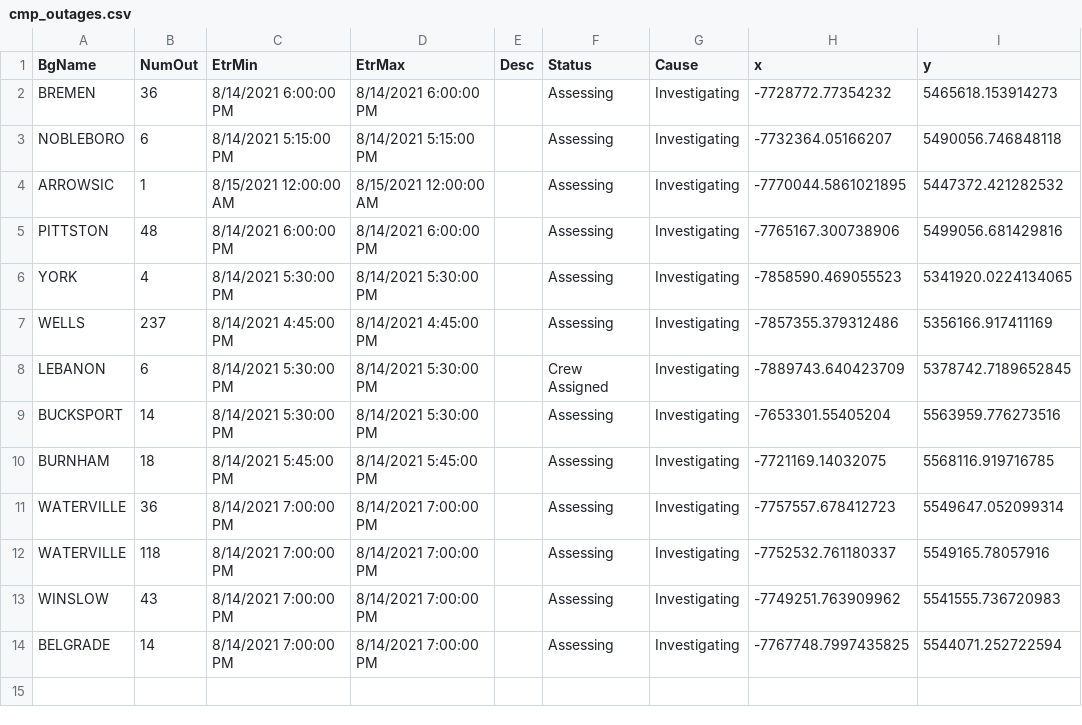
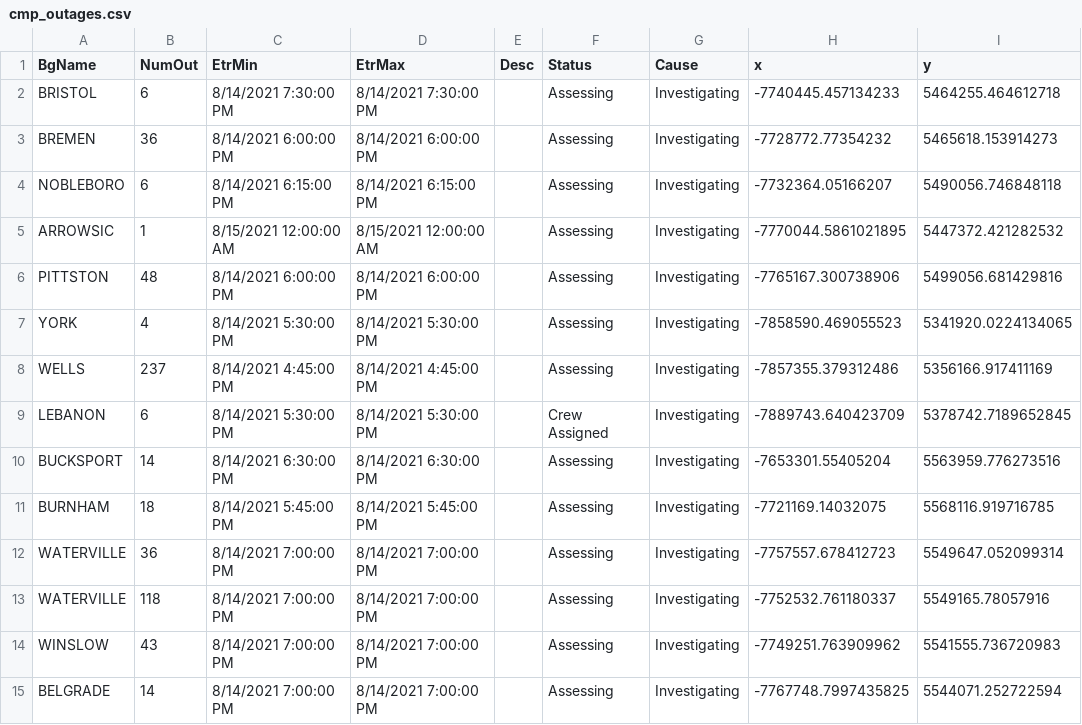
Before and after one commit to abkfenris/cmp-outages, a CSV file: cmp_outages.csv, drawn as a sheet.

```diff
--- a/cmp_outages.csv
+++ b/cmp_outages.csv
@@ -1,4 +1,5 @@
 BgName,NumOut,EtrMin,EtrMax,Desc,Status,Cause,x,y
+BRISTOL,6,8/14/2021 7:30:00 PM,8/14/2021 7:30:00 PM,,Assessing,Investigating,-7740445.457134233,5464255.464612718
 BREMEN,36,8/14/2021 6:00:00 PM,8/14/2021 6:00:00 PM,,Assessing,Investigating,-7728772.77354232,5465618.153914273
-NOBLEBORO,6,8/14/2021 5:15:00 PM,8/14/2021 5:15:00 PM,,Assessing,Investigating,-7732364.05166207,5490056.746848118
+NOBLEBORO,6,8/14/2021 6:15:00 PM,8/14/2021 6:15:00 PM,,Assessing,Investigating,-7732364.05166207,5490056.746848118
 ARROWSIC,1,8/15/2021 12:00:00 AM,8/15/2021 12:00:00 AM,,Assessing,Investigating,-7770044.5861021895,5447372.421282532
@@ -8,3 +9,3 @@ WELLS,237,8/14/2021 4:45:00 PM,8/14/2021 4:45:00 PM,,Assessing,Investigating,-78
 LEBANON,6,8/14/2021 5:30:00 PM,8/14/2021 5:30:00 PM,,Crew Assigned,Investigating,-7889743.640423709,5378742.7189652845
-BUCKSPORT,14,8/14/2021 5:30:00 PM,8/14/2021 5:30:00 PM,,Assessing,Investigating,-7653301.55405204,5563959.776273516
+BUCKSPORT,14,8/14/2021 6:30:00 PM,8/14/2021 6:30:00 PM,,Assessing,Investigating,-7653301.55405204,5563959.776273516
 BURNHAM,18,8/14/2021 5:45:00 PM,8/14/2021 5:45:00 PM,,Assessing,Investigating,-7721169.14032075,5568116.919716785
```
